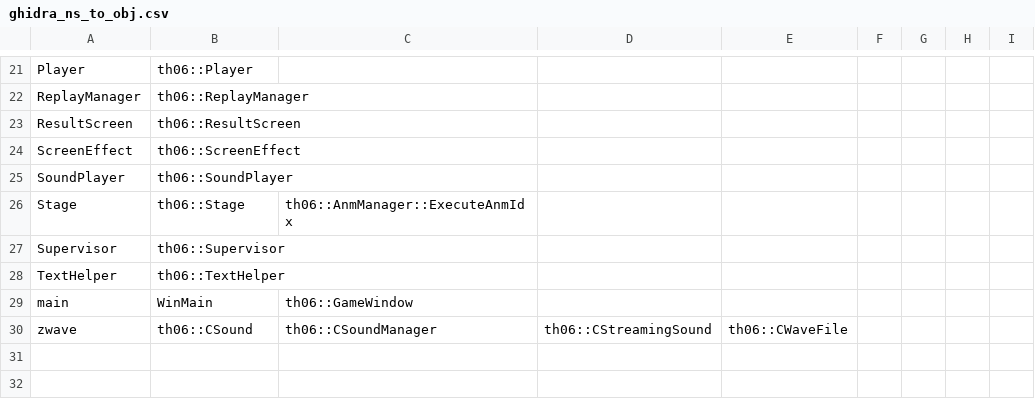
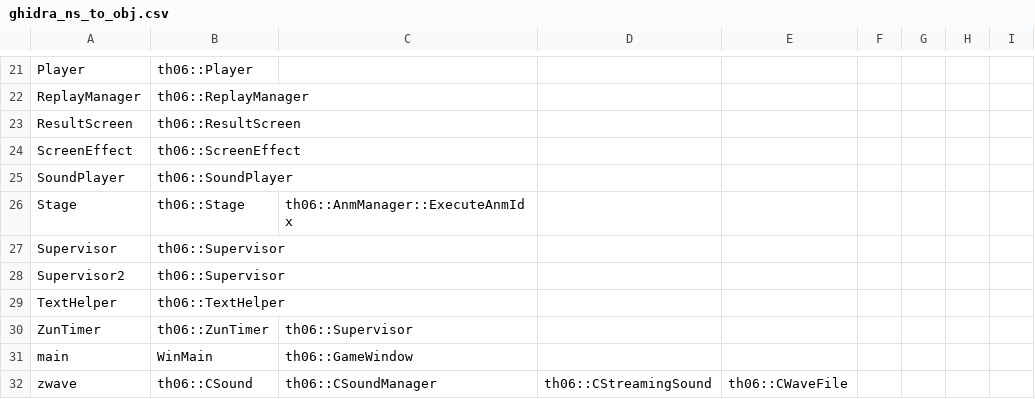
Before and after one commit to AZero13/th06, a CSV file: config/ghidra_ns_to_obj.csv, drawn as a sheet; only a part is shown, gaps mark what is left out.

```diff
--- a/config/ghidra_ns_to_obj.csv
+++ b/config/ghidra_ns_to_obj.csv
@@ -27,3 +27,5 @@ Stage,th06::Stage,th06::AnmManager::ExecuteAnmIdx
 Supervisor,th06::Supervisor
+Supervisor2,th06::Supervisor
 TextHelper,th06::TextHelper
+ZunTimer,th06::ZunTimer,th06::Supervisor
 main,WinMain,th06::GameWindow
```
Also changed, not shown: 42 other files.
